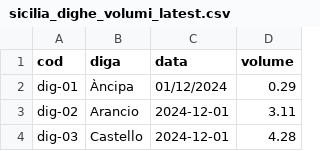
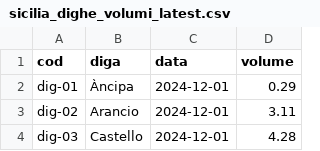
Before and after one commit to opendatasicilia/emergenza-idrica-sicilia, a CSV file: risorse/sicilia_dighe_volumi_latest.csv, drawn as a sheet; only a part is shown.

Commit message:
fix data

```diff
--- a/risorse/sicilia_dighe_volumi_latest.csv
+++ b/risorse/sicilia_dighe_volumi_latest.csv
@@ -1,3 +1,3 @@
 cod,diga,data,volume
-dig-01,Àncipa,01/12/2024,0.29
+dig-01,Àncipa,2024-12-01,0.29
 dig-02,Arancio,2024-12-01,3.11
```
